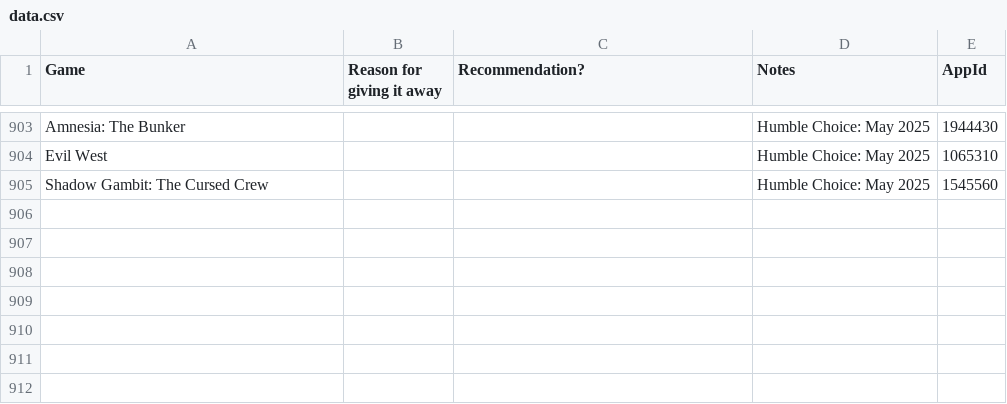
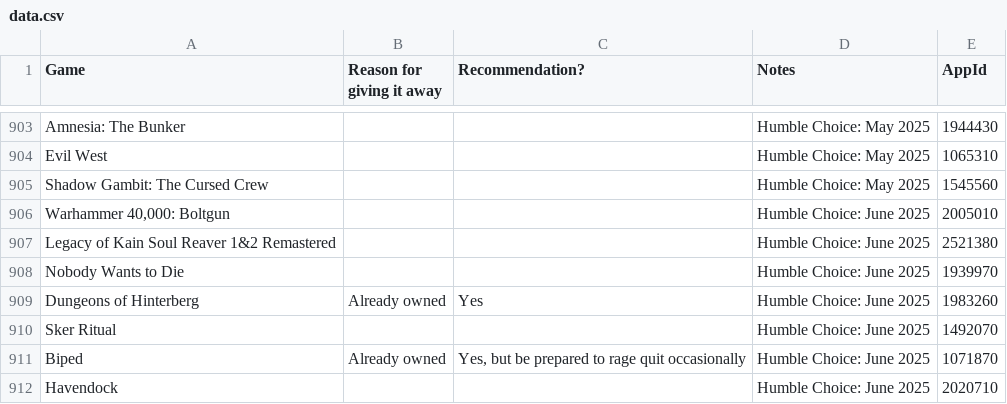
Before and after one commit to nikitaDanilenko/nikitaDanilenko.github.io, a CSV file: games/data.csv, drawn as a sheet; only a part is shown, gaps mark what is left out.

Commit message:
Add games from Humble Choice June 2025

```diff
--- a/games/data.csv
+++ b/games/data.csv
@@ -905 +905,8 @@ Evil West,,,Humble Choice: May 2025,1065310
 Shadow Gambit: The Cursed Crew,,,Humble Choice: May 2025,1545560
+"Warhammer 40,000: Boltgun",,,Humble Choice: June 2025,2005010
+Legacy of Kain Soul Reaver 1&2 Remastered,,,Humble Choice: June 2025,2521380
+Nobody Wants to Die,,,Humble Choice: June 2025,1939970
+Dungeons of Hinterberg,Already owned,Yes,Humble Choice: June 2025,1983260
+Sker Ritual,,,Humble Choice: June 2025,1492070
+Biped,Already owned,"Yes, but be prepared to rage quit occasionally",Humble Choice: June 2025,1071870
+Havendock,,,Humble Choice: June 2025,2020710
```
